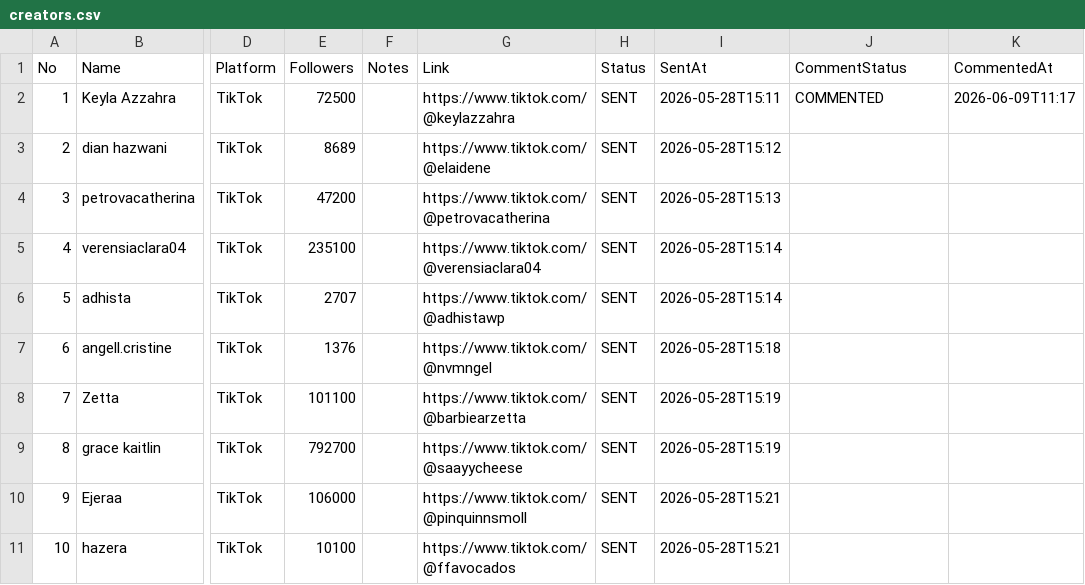
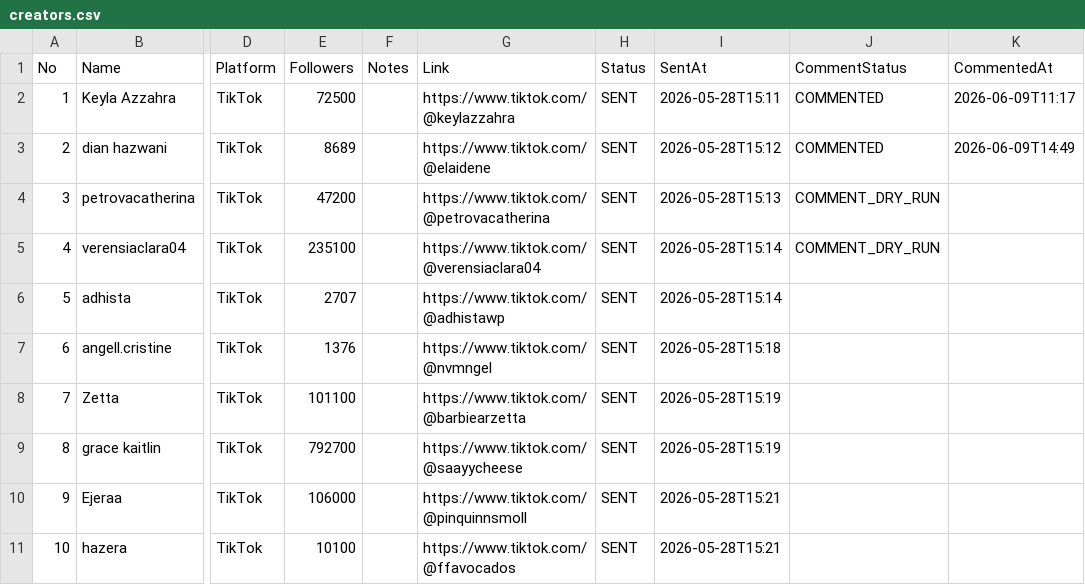
Before and after one commit to dafex301/tiktok-blast, a CSV file: creators.csv, drawn as a sheet; only a part is shown, gaps mark what is left out; the diff names each change by its address in the sheet, - before the commit and + after, or states it on an @@ line.

```diff
--- a/creators.csv
+++ b/creators.csv
-J3 (CommentStatus): (empty)
+J3 (CommentStatus): COMMENTED
-K3 (CommentedAt): (empty)
+K3 (CommentedAt): 2026-06-09T14:49
-J4:J5 (CommentStatus): (empty)
+J4:J5 (CommentStatus): COMMENT_DRY_RUN
```
Also changed, not shown: 4 other files.
